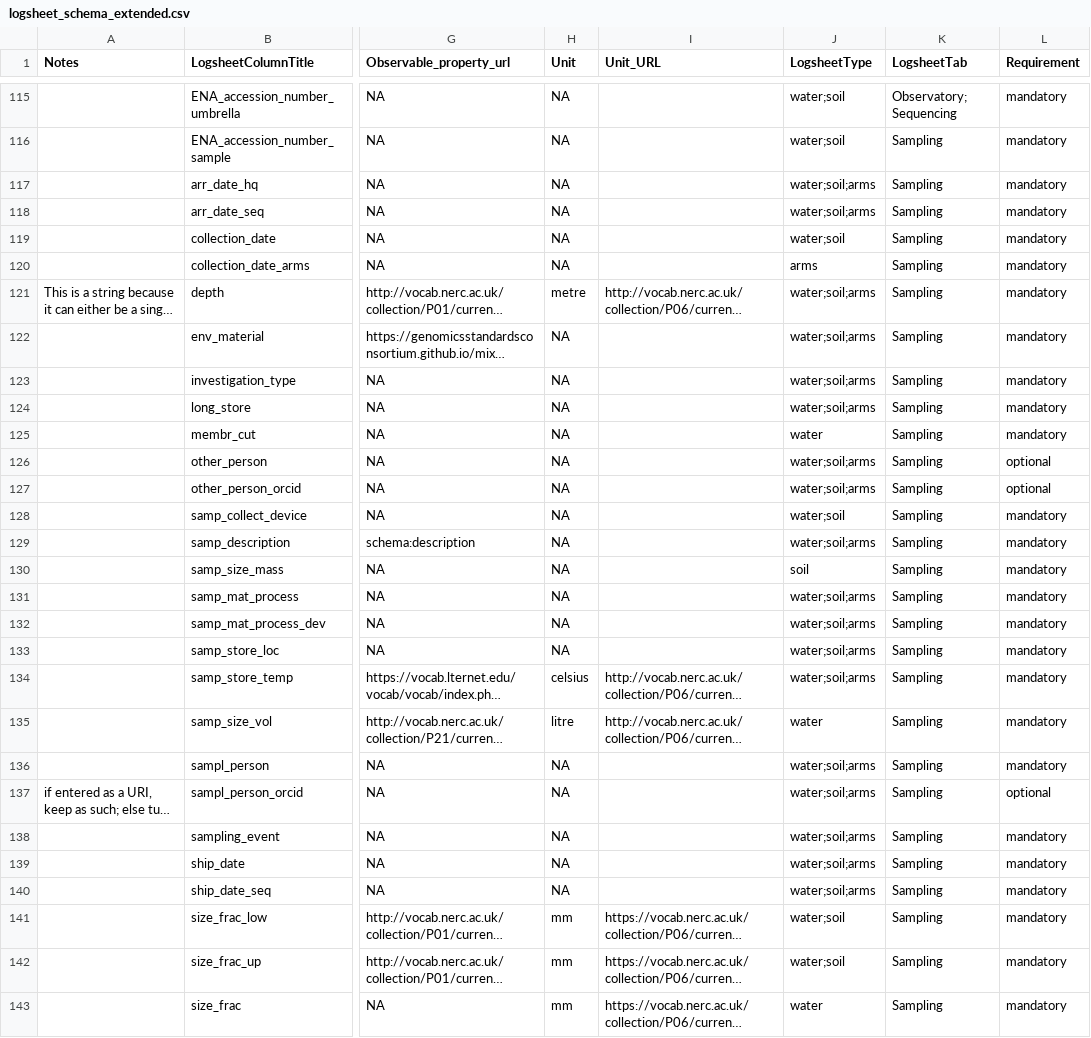
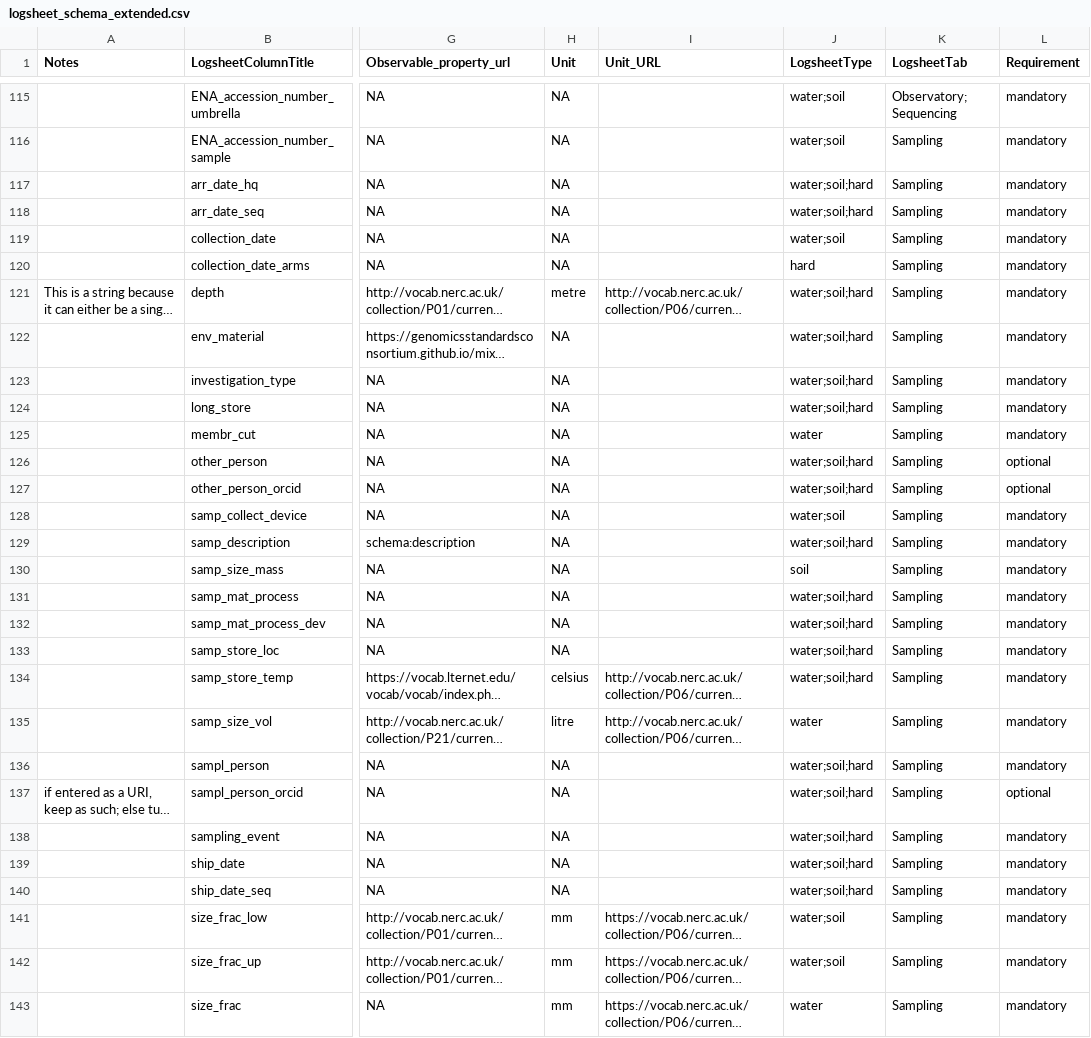
Before and after one commit to emo-bon/observatory-profile, a CSV file: logsheet_schema_extended.csv, drawn as a sheet; only a part is shown, gaps mark what is left out; long unchanged cells end in …; the diff covers the shown part only; the diff names each change by its address in the sheet, - before the commit and + after, or states it on an @@ line.

```diff
--- a/logsheet_schema_extended.csv
+++ b/logsheet_schema_extended.csv
-J117:J118 (LogsheetType): water;soil;arms
+J117:J118 (LogsheetType): water;soil;hard
-J120 (LogsheetType): arms
+J120 (LogsheetType): hard
-J121:J124 (LogsheetType): water;soil;arms
+J121:J124 (LogsheetType): water;soil;hard
-J126:J127 (LogsheetType): water;soil;arms
+J126:J127 (LogsheetType): water;soil;hard
-J129 (LogsheetType): water;soil;arms
+J129 (LogsheetType): water;soil;hard
-J131:J134 (LogsheetType): water;soil;arms
+J131:J134 (LogsheetType): water;soil;hard
-J136:J140 (LogsheetType): water;soil;arms
+J136:J140 (LogsheetType): water;soil;hard
```
Also changed, not shown: 1 added row and 46 edited cells elsewhere in this file.
